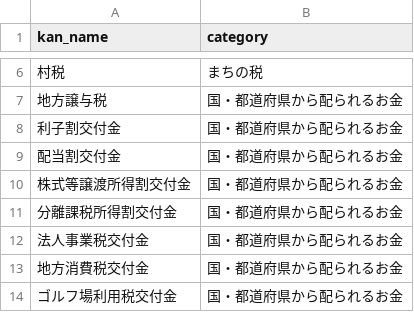
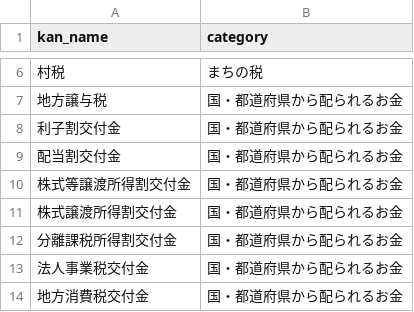
Before and after one commit to fudoki-hensansitu/fudoki, a CSV file: pipeline/dbt/seeds/fiscal/fiscal_revenue_category.csv, drawn as a sheet; only a part is shown, gaps mark what is left out; the shorter side is filled out with more unchanged rows.

```diff
--- a/pipeline/dbt/seeds/fiscal/fiscal_revenue_category.csv
+++ b/pipeline/dbt/seeds/fiscal/fiscal_revenue_category.csv
@@ -10,2 +10,3 @@ kan_name,category
 株式等譲渡所得割交付金,国・都道府県から配られるお金
+株式譲渡所得割交付金,国・都道府県から配られるお金
 分離課税所得割交付金,国・都道府県から配られるお金
```
Also changed, not shown: 4 other files.
